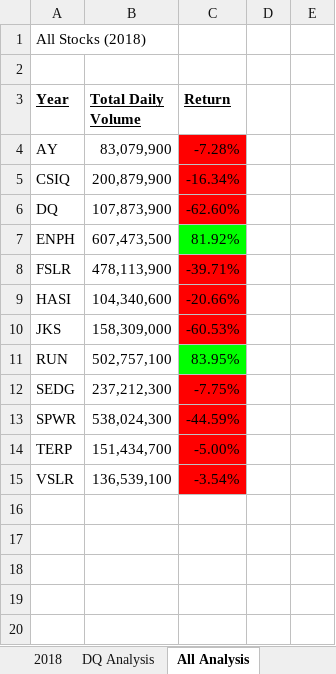
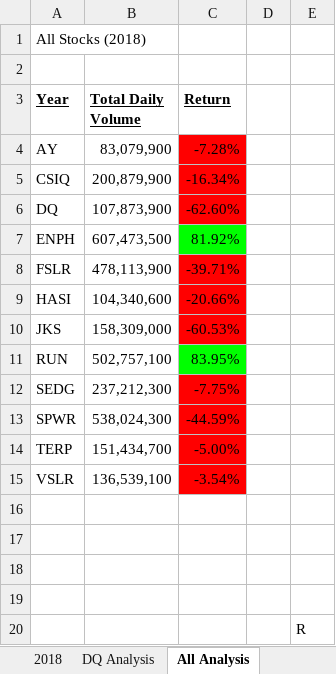
Before and after one commit to skotagiri95/stock-analysis, an Excel workbook: green_stocks_Kotagiri.xlsm, sheet All Analysis, drawn as a sheet; values as stored, in another font and other column widths than the file's, no borders; charts and pictures not drawn; the diff names each change by its address in the sheet, - before the commit and + after, or states it on an @@ line.

```diff
--- a/green_stocks_Kotagiri.xlsm (sheet All Analysis)
+++ b/green_stocks_Kotagiri.xlsm (sheet All Analysis)
+row 16: (empty)
+row 17: (empty)
+row 18: (empty)
+row 19: (empty)
+row 20:  |  |  |  | R
```
Also changed, not shown: sheet Challenge All Analysis.
